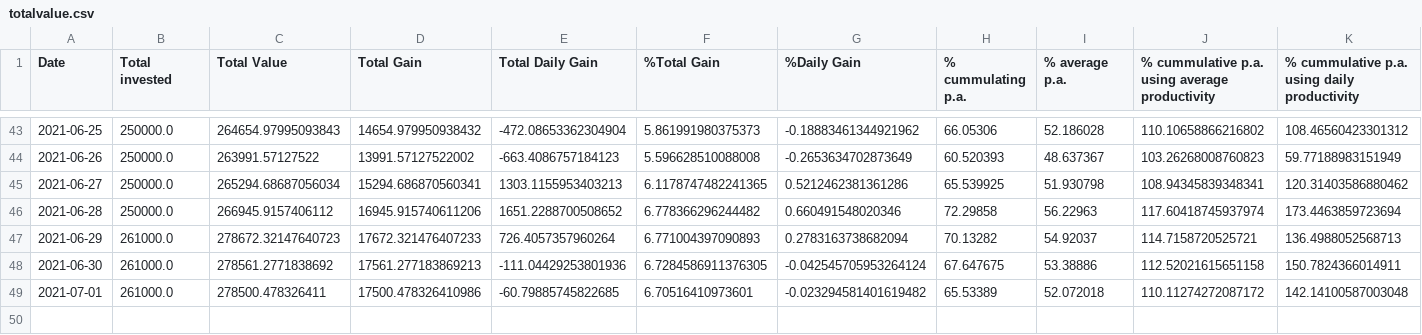
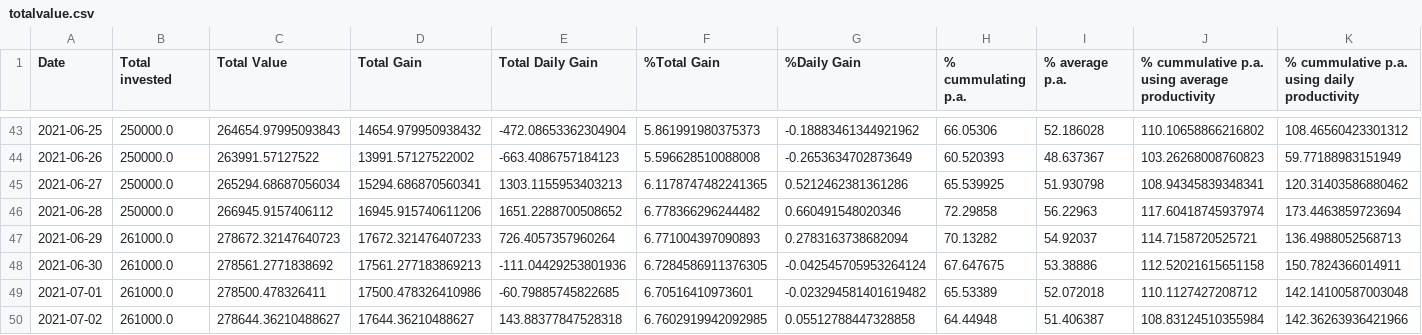
Before and after one commit to Mentalustig/Bitcoindashboard, a CSV file: totalvalue.csv, drawn as a sheet; only a part is shown, gaps mark what is left out.

```diff
--- a/totalvalue.csv
+++ b/totalvalue.csv
@@ -48,2 +48,3 @@ Date,Total invested,Total Value,Total Gain,Total Daily Gain,%Total Gain,%Daily G
 2021-06-30,261000.0,278561.2771838692,17561.277183869213,-111.04429253801936,6.7284586911376305,-0.042545705953264124,67.647675,53.38886,112.52021615651158,150.7824366014911
-2021-07-01,261000.0,278500.478326411,17500.478326410986,-60.79885745822685,6.70516410973601,-0.023294581401619482,65.53389,52.072018,110.11274272087172,142.14100587003048
+2021-07-01,261000.0,278500.478326411,17500.478326410986,-60.79885745822685,6.70516410973601,-0.023294581401619482,65.53389,52.072018,110.1127427208712,142.14100587003048
+2021-07-02,261000.0,278644.36210488627,17644.36210488627,143.88377847528318,6.7602919942092985,0.05512788447328858,64.44948,51.406387,108.83124510355984,142.36263936421966
```
Also changed, not shown: getrig.csv, kpis.csv, 3 other files.
